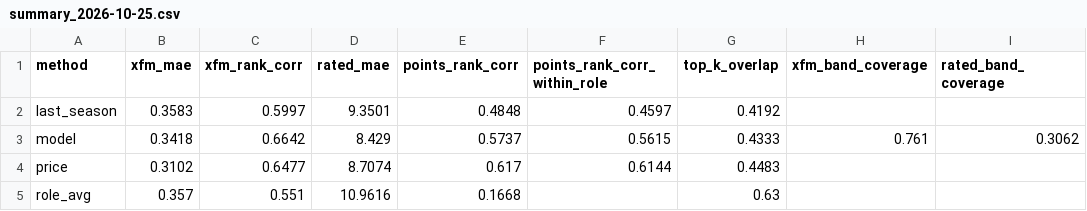
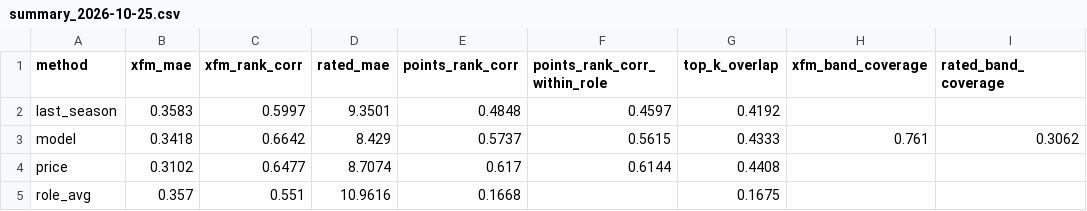
Before and after one commit to epalombo7/Fanta_Bro_XFM_Simulations_MOdule, a CSV file: FantaBall-Complete/data/backtest/summary_2026-10-25.csv, drawn as a sheet.

```diff
--- a/FantaBall-Complete/data/backtest/summary_2026-10-25.csv
+++ b/FantaBall-Complete/data/backtest/summary_2026-10-25.csv
@@ -3,3 +3,3 @@ last_season,0.3583,0.5997,9.3501,0.4848,0.4597,0.4192,,
 model,0.3418,0.6642,8.429,0.5737,0.5615,0.4333,0.761,0.3062
-price,0.3102,0.6477,8.7074,0.617,0.6144,0.4483,,
-role_avg,0.357,0.551,10.9616,0.1668,,0.63,,
+price,0.3102,0.6477,8.7074,0.617,0.6144,0.4408,,
+role_avg,0.357,0.551,10.9616,0.1668,,0.1675,,
```
Also changed, not shown: FantaBall-Complete/data/backtest/scores_2026-10-25.csv, 1 other file.
